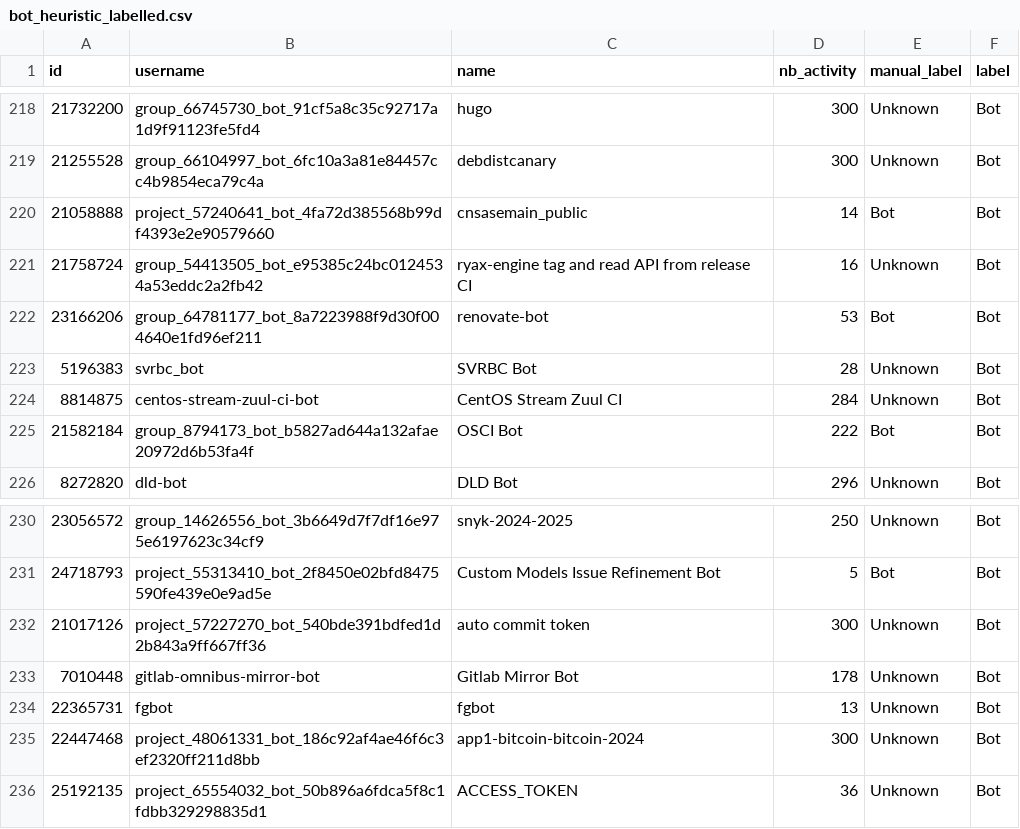
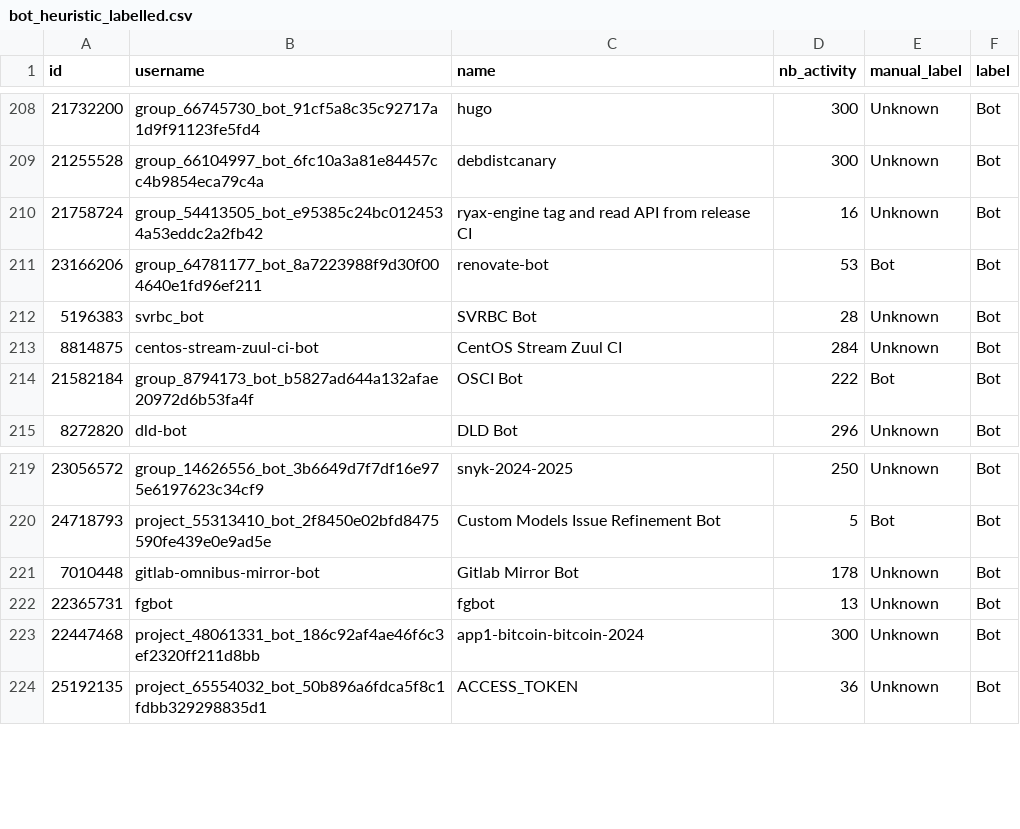
Before and after one commit to MrRose765/GitLab-Bot-identification, a CSV file: src/resources/data/gitlab/bot_heuristic_labelled.csv, drawn as a sheet; only a part is shown, gaps mark what is left out; the diff covers the shown part only; the diff names each change by its address in the sheet, - before the commit and + after, or states it on an @@ line.

```diff
--- a/src/resources/data/gitlab/bot_heuristic_labelled.csv
+++ b/src/resources/data/gitlab/bot_heuristic_labelled.csv
-row 220: 21058888 | project_57240641_bot_4fa72d385568b99df4393e2e90579660 | cnsasemain_public | 14 | Bot | Bot
-row 232: 21017126 | project_57227270_bot_540bde391bdfed1d2b843a9ff667ff36 | auto commit token | 300 | Unknown | Bot
```
Also changed, not shown: 12 removed rows elsewhere in this file, 3 other files.
